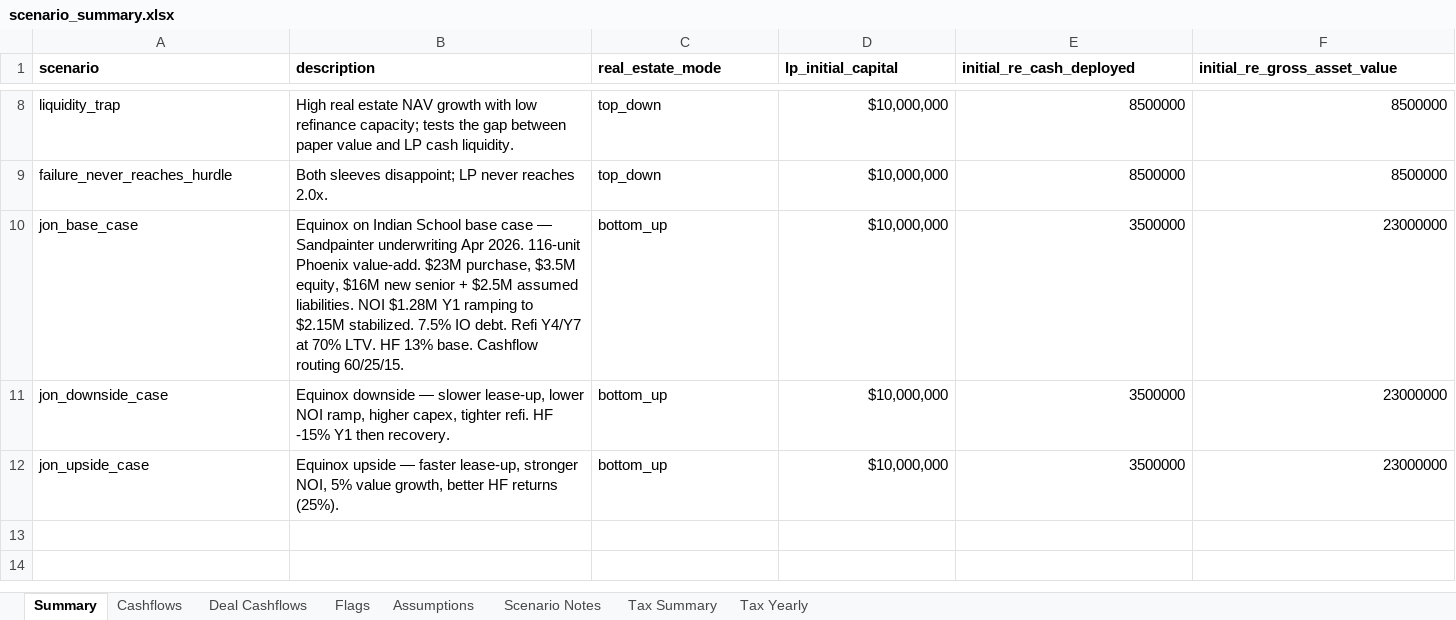
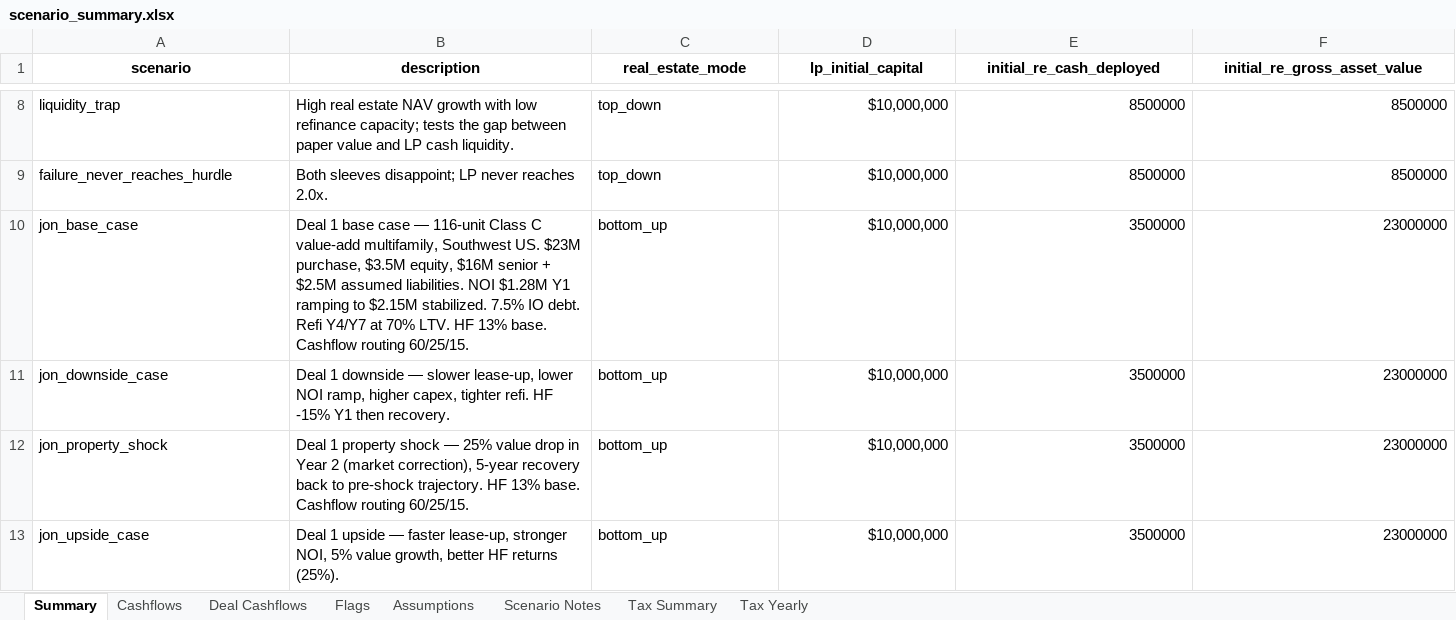
Before and after one commit to watermullon/hybrid_econ_model, an Excel workbook: outputs/scenario_summary.xlsx, sheet Summary, drawn as a sheet; only a part is shown, gaps mark what is left out; values as stored, in another font and other column widths than the file's, no borders; addresses are those after the commit; rows hold the shown columns only; the diff covers the shown part only; the diff names each change by its address in the sheet, - before the commit and + after, or states it on an @@ line.

```diff
--- a/outputs/scenario_summary.xlsx (sheet Summary)
+++ b/outputs/scenario_summary.xlsx (sheet Summary)
-A1:F1 alignment: left
+A1:F1 alignment: center
-B10 (description): Equinox on Indian School base case — Sandpainter underwriting Apr 2026. 116-unit Phoenix value-add. $23M purchase, $3.5M equity, $16M new senior +…
+B10 (description): Deal 1 base case — 116-unit Class C value-add multifamily, Southwest US. $23M purchase, $3.5M equity, $16M senior +…
-B11 (description): Equinox downside —…
+B11 (description): Deal 1 downside —…
+row 12: jon_property_shock | Deal 1 property shock — 25% value drop in Year 2 (market correction), 5-year recovery back to pre-shock trajectory. HF 13% base. Cashflow routing 60/25/15. | bottom_up | $10,000,000 | 3500000 | 23000000
-B13 (description): Equinox upside —…
+B13 (description): Deal 1 upside —…
```
Also changed, not shown: cell formats elsewhere in this sheet, sheet Cashflows, sheet Deal Cashflows, sheet Tax Yearly, sheet Flags, sheet Tax Summary, sheet Scenario Notes, 1 more sheet, 52 other files.
